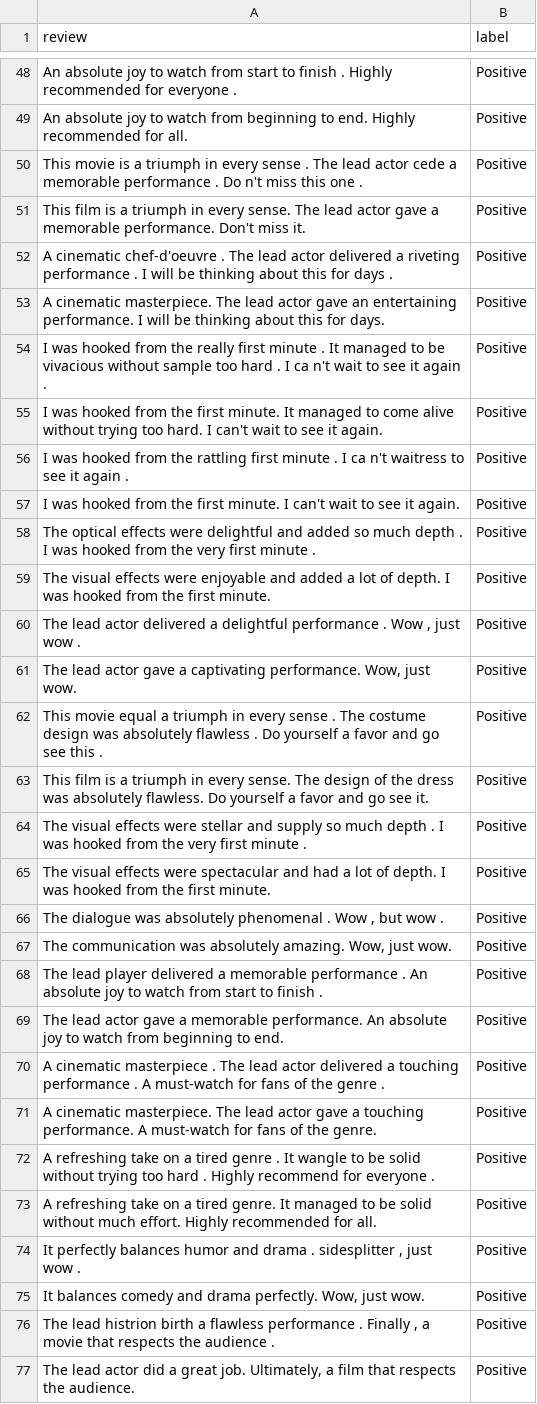
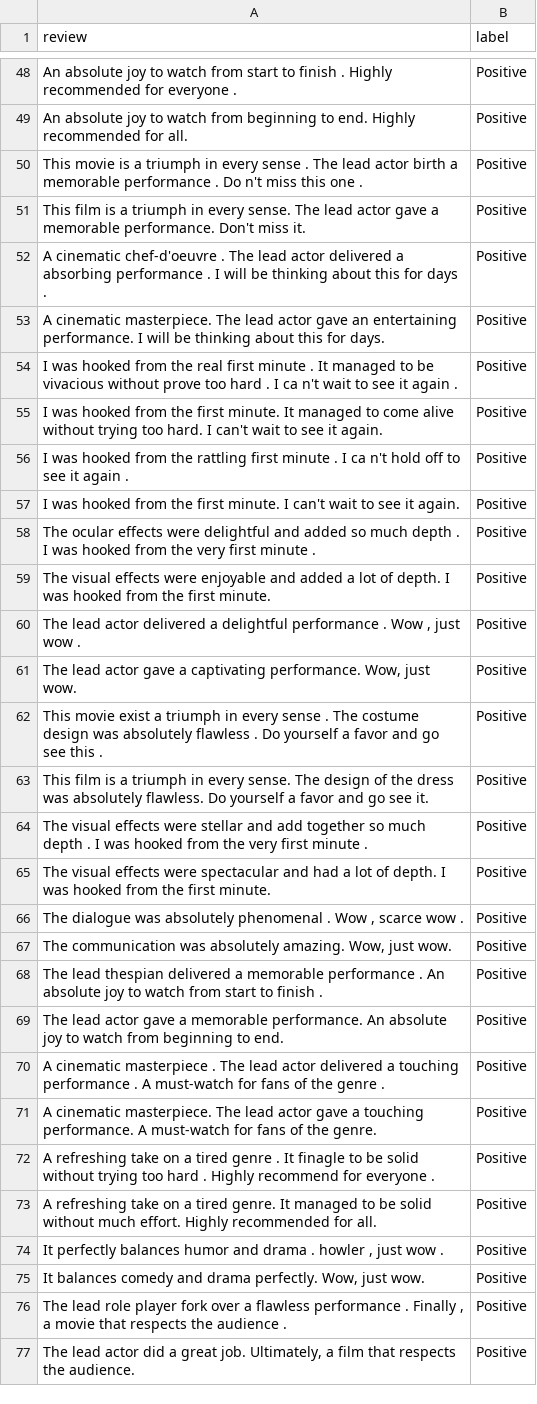
Before and after one commit to yuvraj-rathod-1202/sttai_assignments, a CSV file: assignment3/data/augmented_classical.csv, drawn as a sheet; only a part is shown, gaps mark what is left out; the diff covers the shown part only.

Commit message:
LLM Based Synthetic Review Generation

```diff
--- a/assignment3/data/augmented_classical.csv
+++ b/assignment3/data/augmented_classical.csv
@@ -49,11 +49,11 @@ An absolute joy to watch from start to finish . Highly recommended for everyone
 An absolute joy to watch from beginning to end. Highly recommended for all.,Positive
-This movie is a triumph in every sense . The lead actor cede a memorable performance . Do n't miss this one .,Positive
+This movie is a triumph in every sense . The lead actor birth a memorable performance . Do n't miss this one .,Positive
 This film is a triumph in every sense. The lead actor gave a memorable performance. Don't miss it.,Positive
-A cinematic chef-d'oeuvre . The lead actor delivered a riveting performance . I will be thinking about this for days .,Positive
+A cinematic chef-d'oeuvre . The lead actor delivered a absorbing performance . I will be thinking about this for days .,Positive
 A cinematic masterpiece. The lead actor gave an entertaining performance. I will be thinking about this for days.,Positive
-I was hooked from the really first minute . It managed to be vivacious without sample too hard . I ca n't wait to see it again .,Positive
+I was hooked from the real first minute . It managed to be vivacious without prove too hard . I ca n't wait to see it again .,Positive
 I was hooked from the first minute. It managed to come alive without trying too hard. I can't wait to see it again.,Positive
-I was hooked from the rattling first minute . I ca n't waitress to see it again .,Positive
+I was hooked from the rattling first minute . I ca n't hold off to see it again .,Positive
 I was hooked from the first minute. I can't wait to see it again.,Positive
-The optical effects were delightful and added so much depth . I was hooked from the very first minute .,Positive
+The ocular effects were delightful and added so much depth . I was hooked from the very first minute .,Positive
 The visual effects were enjoyable and added a lot of depth. I was hooked from the first minute.,Positive
@@ -61,9 +61,9 @@ The visual effects were enjoyable and added a lot of depth. I was hooked from th
 "The lead actor gave a captivating performance. Wow, just wow.",Positive
-This movie equal a triumph in every sense . The costume design was absolutely flawless . Do yourself a favor and go see this .,Positive
+This movie exist a triumph in every sense . The costume design was absolutely flawless . Do yourself a favor and go see this .,Positive
 This film is a triumph in every sense. The design of the dress was absolutely flawless. Do yourself a favor and go see it.,Positive
-The visual effects were stellar and supply so much depth . I was hooked from the very first minute .,Positive
+The visual effects were stellar and add together so much depth . I was hooked from the very first minute .,Positive
 The visual effects were spectacular and had a lot of depth. I was hooked from the first minute.,Positive
-"The dialogue was absolutely phenomenal . Wow , but wow .",Positive
+"The dialogue was absolutely phenomenal . Wow , scarce wow .",Positive
 "The communication was absolutely amazing. Wow, just wow.",Positive
-The lead player delivered a memorable performance . An absolute joy to watch from start to finish .,Positive
+The lead thespian delivered a memorable performance . An absolute joy to watch from start to finish .,Positive
 The lead actor gave a memorable performance. An absolute joy to watch from beginning to end.,Positive
@@ -71,7 +71,7 @@ A cinematic masterpiece . The lead actor delivered a touching performance . A mu
 A cinematic masterpiece. The lead actor gave a touching performance. A must-watch for fans of the genre.,Positive
-A refreshing take on a tired genre . It wangle to be solid without trying too hard . Highly recommend for everyone .,Positive
+A refreshing take on a tired genre . It finagle to be solid without trying too hard . Highly recommend for everyone .,Positive
 A refreshing take on a tired genre. It managed to be solid without much effort. Highly recommended for all.,Positive
-"It perfectly balances humor and drama . sidesplitter , just wow .",Positive
+"It perfectly balances humor and drama . howler , just wow .",Positive
 "It balances comedy and drama perfectly. Wow, just wow.",Positive
-"The lead histrion birth a flawless performance . Finally , a movie that respects the audience .",Positive
+"The lead role player fork over a flawless performance . Finally , a movie that respects the audience .",Positive
 "The lead actor did a great job. Ultimately, a film that respects the audience.",Positive
```
Also changed, not shown: 35 edited cells elsewhere in this file, 5 other files.
